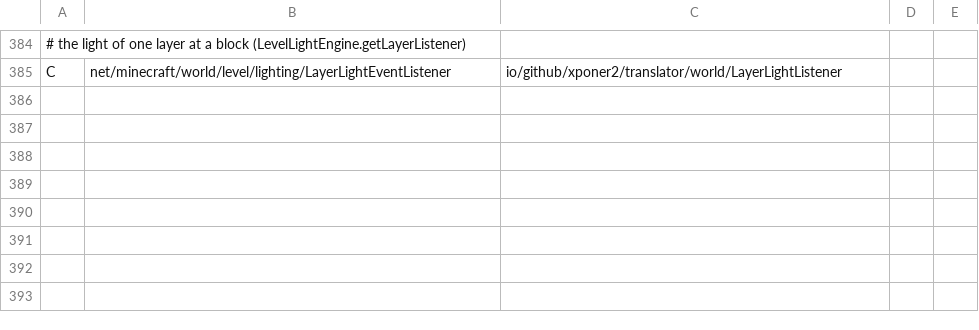
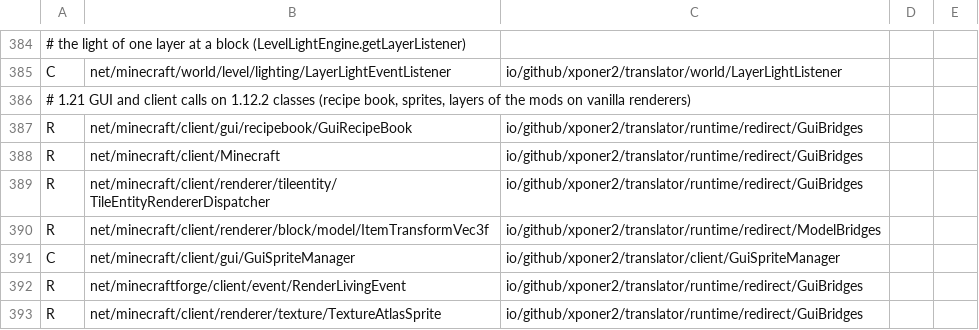
Before and after one commit to Xponer2/translator, a TSV file: src/main/resources/assets/translator/runtime/neoforge-1.21.1-redirects.tsv, drawn as a sheet; only a part is shown, gaps mark what is left out; the diff names each change by its address in the sheet, - before the commit and + after, or states it on an @@ line.

```diff
--- a/src/main/resources/assets/translator/runtime/neoforge-1.21.1-redirects.tsv
+++ b/src/main/resources/assets/translator/runtime/neoforge-1.21.1-redirects.tsv
+row 386: # 1.21 GUI and client calls on 1.12.2 classes (recipe book, sprites, layers of the mods on vanilla renderers)
+row 387: R | net/minecraft/client/gui/recipebook/GuiRecipeBook | io/github/xponer2/translator/runtime/redirect/GuiBridges
+row 388: R | net/minecraft/client/Minecraft | io/github/xponer2/translator/runtime/redirect/GuiBridges
+row 389: R | net/minecraft/client/renderer/tileentity/TileEntityRendererDispatcher | io/github/xponer2/translator/runtime/redirect/GuiBridges
+row 390: R | net/minecraft/client/renderer/block/model/ItemTransformVec3f | io/github/xponer2/translator/runtime/redirect/ModelBridges
+row 391: C | net/minecraft/client/gui/GuiSpriteManager | io/github/xponer2/translator/client/GuiSpriteManager
+row 392: R | net/minecraftforge/client/event/RenderLivingEvent | io/github/xponer2/translator/runtime/redirect/GuiBridges
+row 393: R | net/minecraft/client/renderer/texture/TextureAtlasSprite | io/github/xponer2/translator/runtime/redirect/GuiBridges
```
Also changed, not shown: 30 other files.
